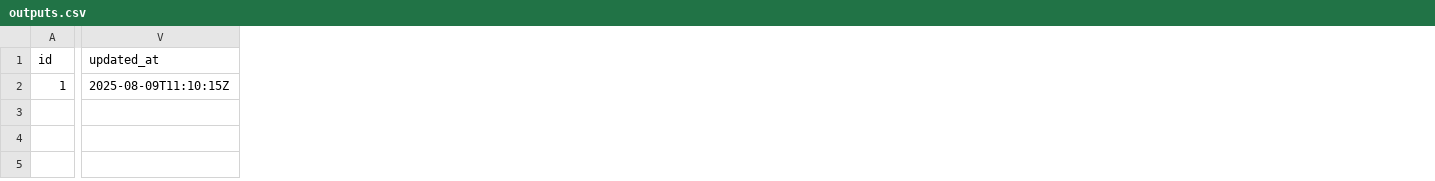
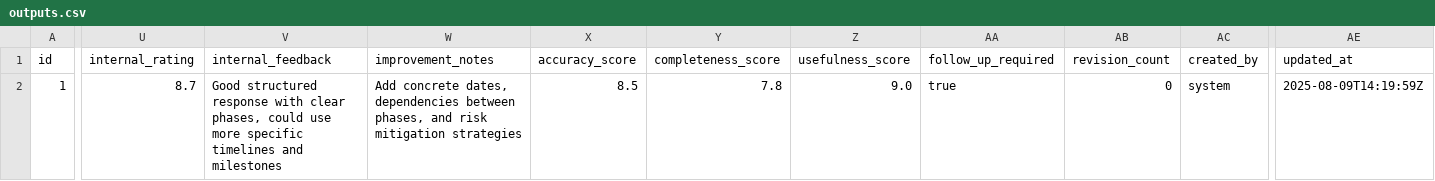
Before and after one commit to danielrosehill/AI-Output-Storage-Backend-Data-Models, a CSV file: core-tables/outputs.csv, drawn as a sheet; only a part is shown, gaps mark what is left out; addresses are those after the commit; the diff names each change by its address in the sheet, - before the commit and + after, or states it on an @@ line.

```diff
--- a/core-tables/outputs.csv
+++ b/core-tables/outputs.csv
+column U (internal_rating), row 2: 8.7
+column V (internal_feedback), row 2: Good structured response with clear phases, could use more specific timelines and milestones
+column W (improvement_notes), row 2: Add concrete dates, dependencies between phases, and risk mitigation strategies
+column X (accuracy_score), row 2: 8.5
+column Y (completeness_score), row 2: 7.8
+column Z (usefulness_score), row 2: 9.0
+column AA (follow_up_required), row 2: true
+column AB (revision_count), row 2: 0
+column AC (created_by), row 2: system
-AE2 (updated_at): 2025-08-09T11:10:15Z
+AE2 (updated_at): 2025-08-09T14:19:59Z
```
Also changed, not shown: core-tables/prompts.csv, system-tables/ai_agents.csv, 10 other files.
